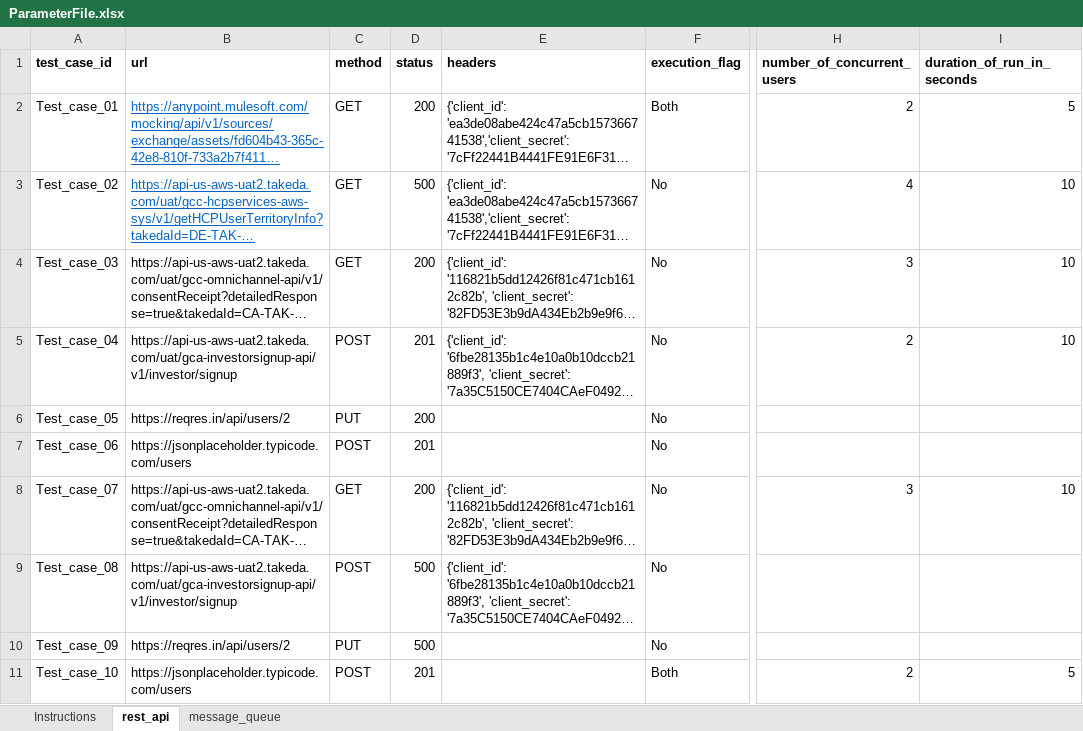
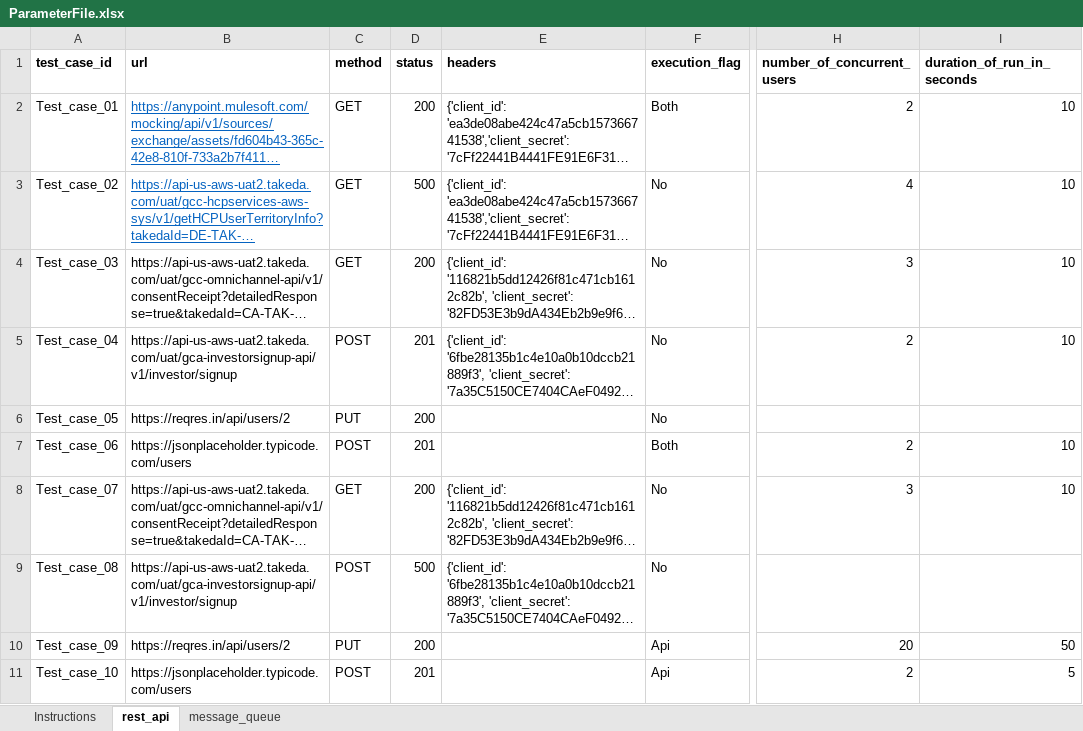
Before and after one commit to tushar-lakhe/Karate-Demo, an Excel workbook: ParameterFile.xlsx, sheet rest_api, drawn as a sheet; only a part is shown, gaps mark what is left out; long unchanged cells end in …; values as stored, in another font and other column widths than the file's, no borders; the diff names each change by its address in the sheet, - before the commit and + after, or states it on an @@ line.

Commit message:
Add files via upload

```diff
--- a/ParameterFile.xlsx (sheet rest_api)
+++ b/ParameterFile.xlsx (sheet rest_api)
-I2 (duration_of_run_in_seconds): 5
+I2 (duration_of_run_in_seconds): 10
-F7 (execution_flag): No
+F7 (execution_flag): Both
-H7 (number_of_concurrent_users): (empty)
+H7 (number_of_concurrent_users): 2
-I7 (duration_of_run_in_seconds): (empty)
+I7 (duration_of_run_in_seconds): 10
-D10 (status): 500
+D10 (status): 200
-F10 (execution_flag): No
+F10 (execution_flag): Api
-H10 (number_of_concurrent_users): (empty)
+H10 (number_of_concurrent_users): 20
-I10 (duration_of_run_in_seconds): (empty)
+I10 (duration_of_run_in_seconds): 50
-F11 (execution_flag): Both
+F11 (execution_flag): Api
```
